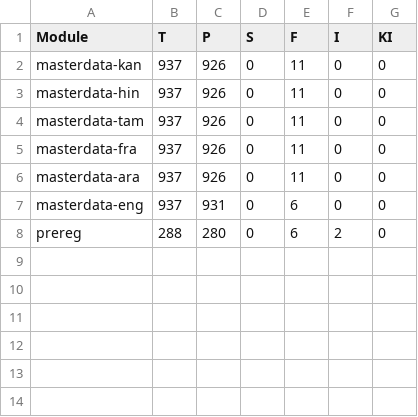
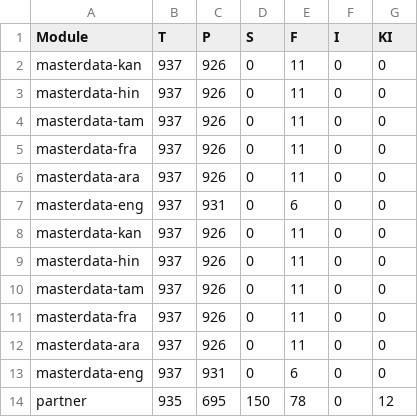
Before and after one commit to shubham17998/minio-report-tracker, a CSV file: minio-report-tracker/spreadsheet/reports.csv, drawn as a sheet.

```diff
--- a/minio-report-tracker/spreadsheet/reports.csv
+++ b/minio-report-tracker/spreadsheet/reports.csv
@@ -7,2 +7,8 @@ masterdata-ara,937,926,0,11,0,0
 masterdata-eng,937,931,0,6,0,0
-prereg,288,280,0,6,2,0
+masterdata-kan,937,926,0,11,0,0
+masterdata-hin,937,926,0,11,0,0
+masterdata-tam,937,926,0,11,0,0
+masterdata-fra,937,926,0,11,0,0
+masterdata-ara,937,926,0,11,0,0
+masterdata-eng,937,931,0,6,0,0
+partner,935,695,150,78,0,12
```
